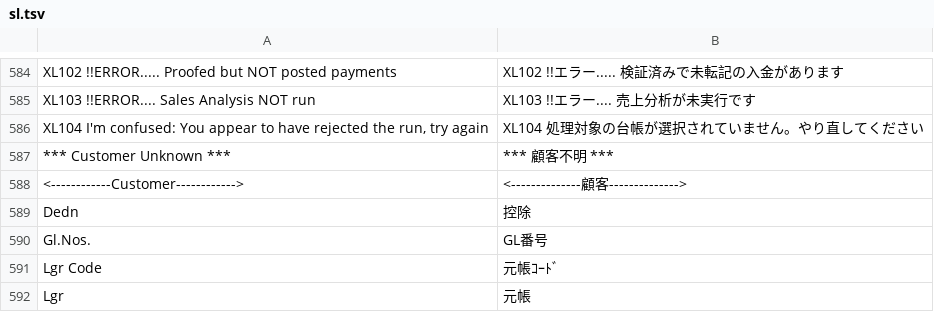
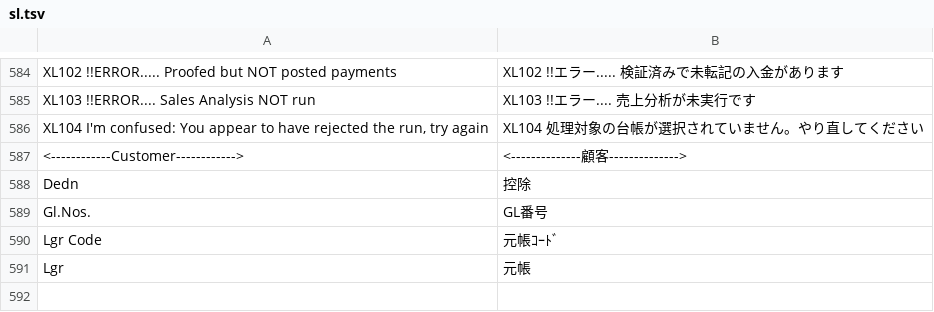
Before and after one commit to madmerger/ACAS, a TSV file: java/src/main/resources/i18n/sl.tsv, drawn as a sheet; only a part is shown, gaps mark what is left out.

```diff
--- a/java/src/main/resources/i18n/sl.tsv
+++ b/java/src/main/resources/i18n/sl.tsv
@@ -586,3 +586,2 @@ XL103 !!ERROR.... Sales Analysis NOT run	XL103 !!エラー.... 売上分析が
 XL104 I'm confused: You appear to have rejected the run, try again	XL104 処理対象の台帳が選択されていません。やり直してください
-*** Customer Unknown ***	*** 顧客不明 ***
 <------------Customer------------>	<--------------顧客-------------->
```
